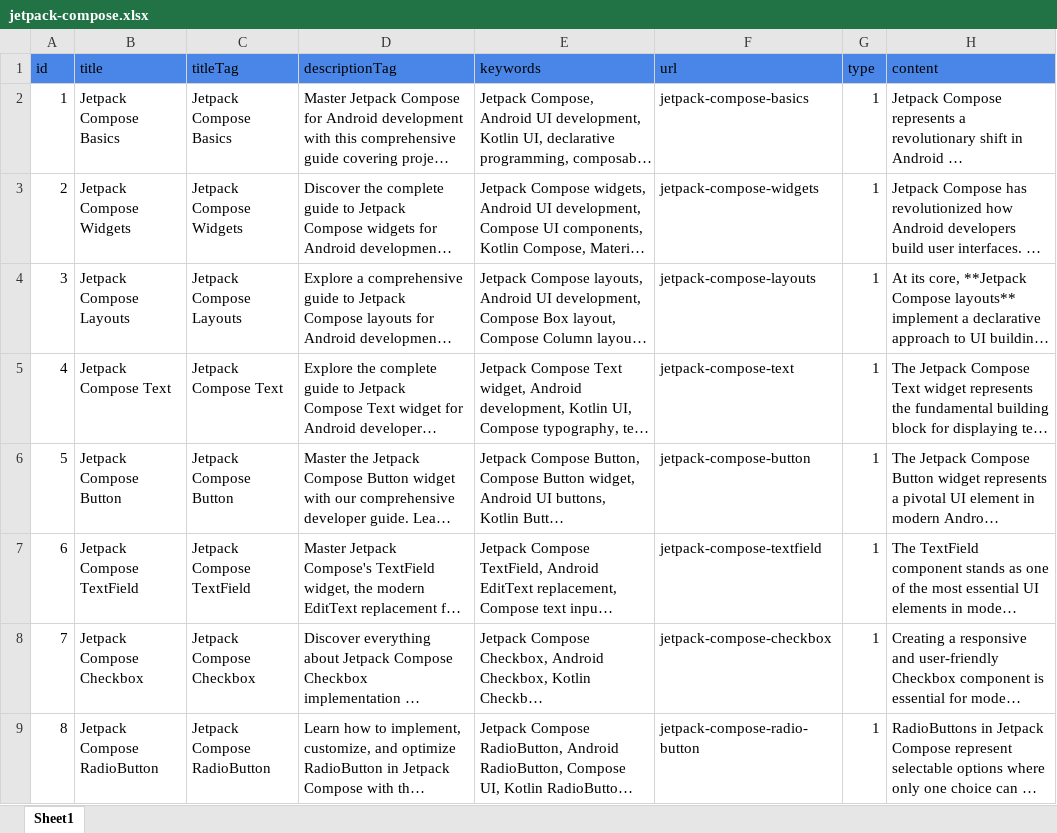
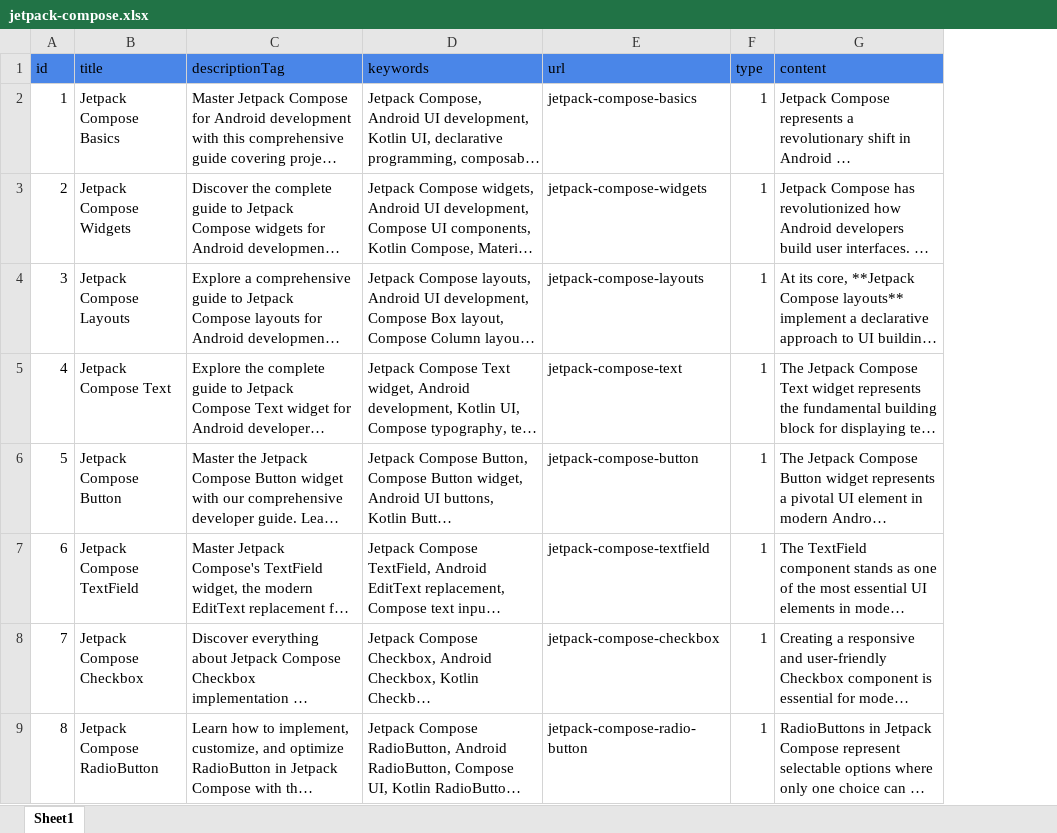
Before and after one commit to rashmitank27/DroidBizNextjs, an Excel workbook: data/excel/jetpack-compose.xlsx, sheet Sheet1, drawn as a sheet; only a part is shown; long unchanged cells end in …; values as stored, in another font and other column widths than the file's, no borders; charts and pictures not drawn; the diff names each change by its address in the sheet, - before the commit and + after, or states it on an @@ line.

Commit message:
title tag removed

```diff
--- a/data/excel/jetpack-compose.xlsx (sheet Sheet1)
+++ b/data/excel/jetpack-compose.xlsx (sheet Sheet1)
-column C (titleTag), rows 2-9: Jetpack Compose Basics | Jetpack Compose Widgets | Jetpack Compose Layouts | Jetpack Compose Text | Jetpack Compose Button | Jetpack Compose TextField | Jetpack Compose Checkbox | Jetpack Compose RadioButton
```
Also changed, not shown: charts or pictures, data/excel/Blogs.xlsx, data/excel/Kotlin.xlsx, 7 other files.
